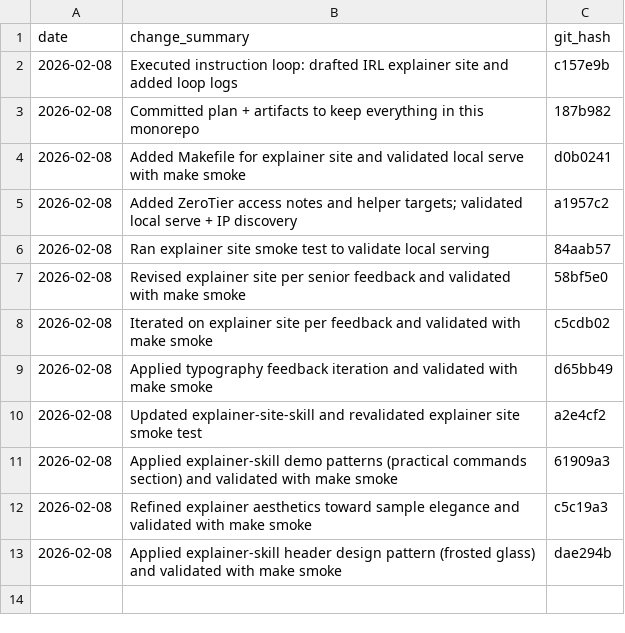
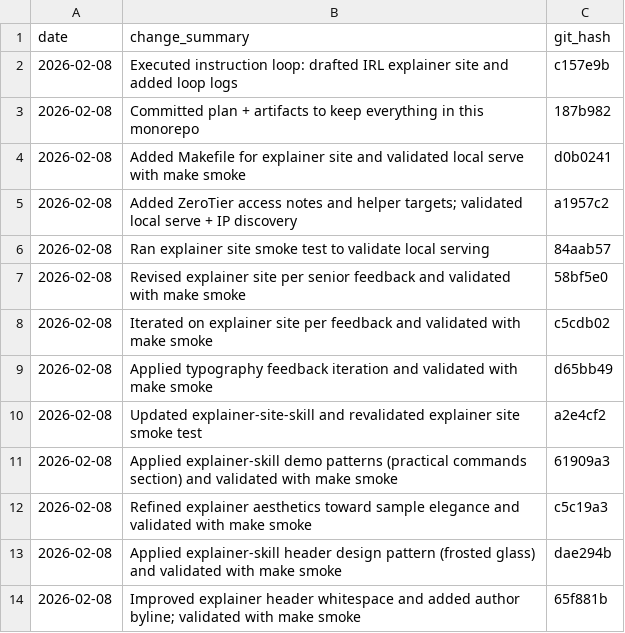
Before and after one commit to drpedapati/irl-template, a CSV file: plans/main-plan-log.csv, drawn as a sheet; the diff names each change by its address in the sheet, - before the commit and + after, or states it on an @@ line.

Commit message:
Log header whitespace iteration

```diff
--- a/plans/main-plan-log.csv
+++ b/plans/main-plan-log.csv
+row 14: 2026-02-08 | Improved explainer header whitespace and added author byline; validated with make smoke | 65f881b
```
Also changed, not shown: 1 other file.
